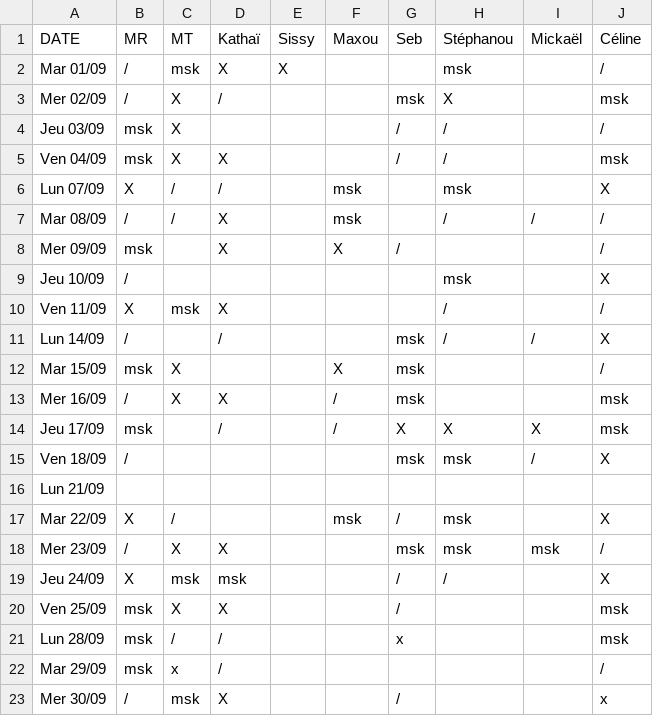
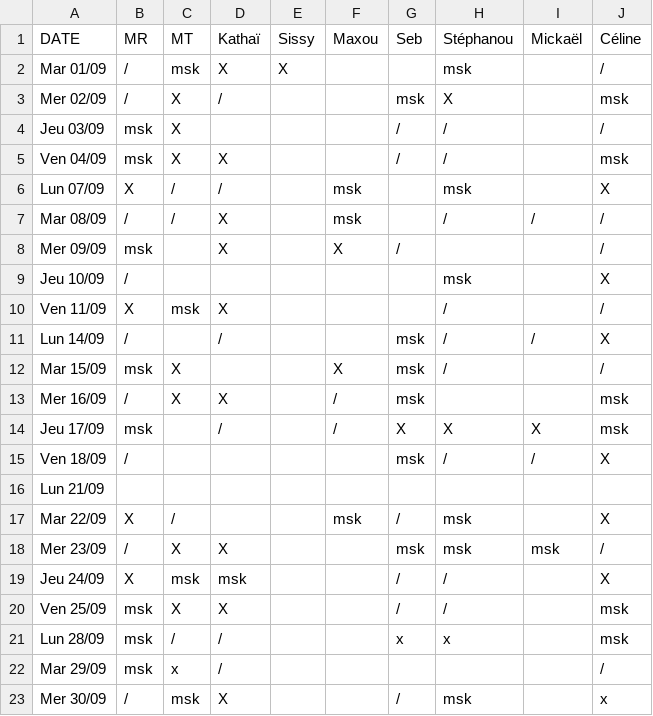
Before and after one commit to rush-boy/win-ramy-scores, a CSV file: scores_09_2026.csv, drawn as a sheet.

Commit message:
Mise à jour manuelle

```diff
--- a/scores_09_2026.csv
+++ b/scores_09_2026.csv
@@ -11,6 +11,6 @@ Ven 11/09,X,msk,X,,,,/,,/
 Lun 14/09,/,,/,,,msk,/,/,X
-Mar 15/09,msk,X,,,X,msk,,,/
+Mar 15/09,msk,X,,,X,msk,/,,/
 Mer 16/09,/,X,X,,/,msk,,,msk
 Jeu 17/09,msk,,/,,/,X,X,X,msk
-Ven 18/09,/,,,,,msk,msk,/,X
+Ven 18/09,/,,,,,msk,/,/,X
 Lun 21/09,,,,,,,,,
@@ -19,5 +19,5 @@ Mer 23/09,/,X,X,,,msk,msk,msk,/
 Jeu 24/09,X,msk,msk,,,/,/,,X
-Ven 25/09,msk,X,X,,,/,,,msk
-Lun 28/09,msk,/,/,,,x,,,msk
+Ven 25/09,msk,X,X,,,/,/,,msk
+Lun 28/09,msk,/,/,,,x,x,,msk
 Mar 29/09,msk,x,/,,,,,,/
-Mer 30/09,/,msk,X,,,/,,,x
+Mer 30/09,/,msk,X,,,/,msk,,x
```
